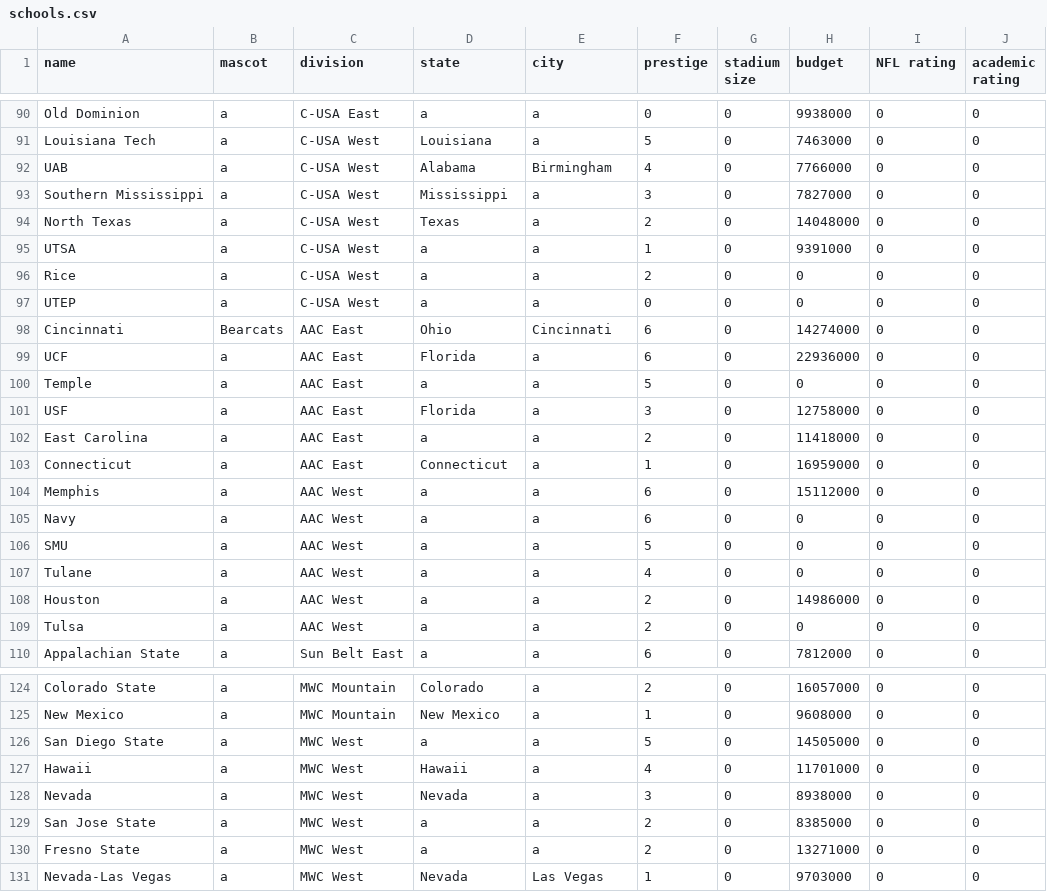
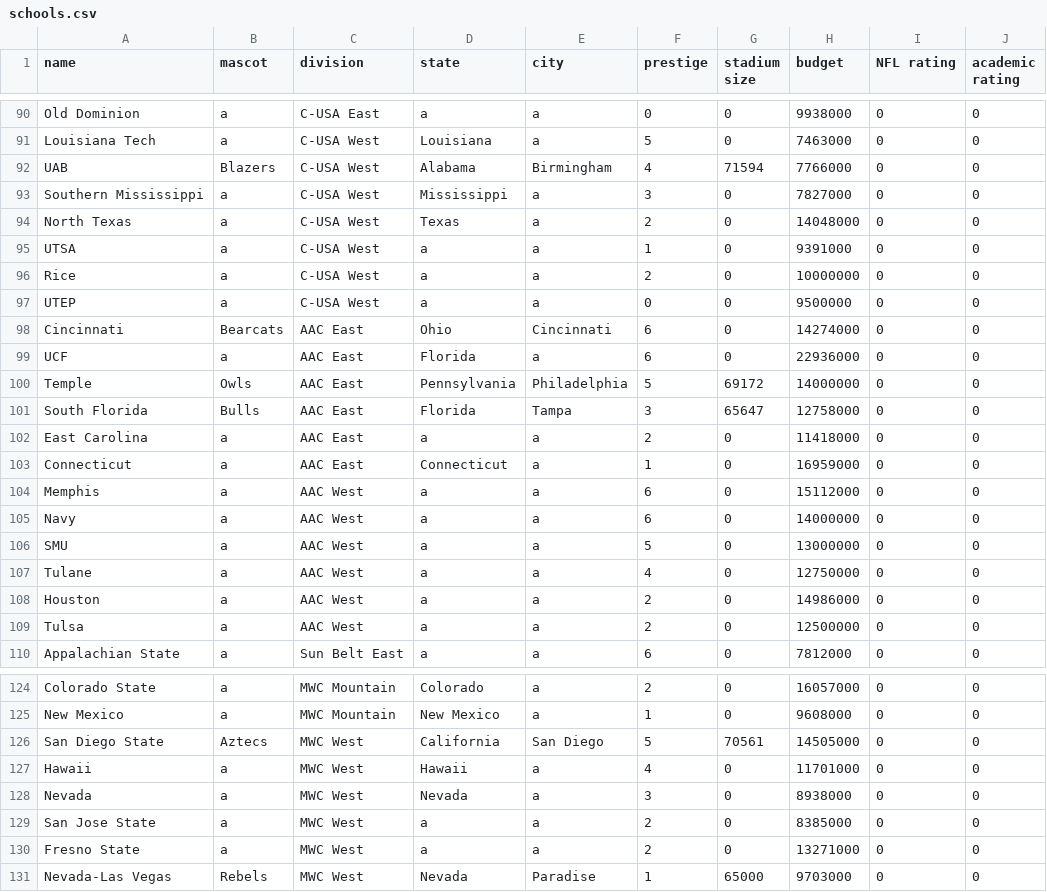
Before and after one commit to JoelRummel/CFB-Simulator, a CSV file: data/schools.csv, drawn as a sheet; only a part is shown, gaps mark what is left out; the diff covers the shown part only.

Commit message:
Filled in some stadium capacity data

```diff
--- a/data/schools.csv
+++ b/data/schools.csv
@@ -91,3 +91,3 @@ Old Dominion,a,C-USA East,a,a,0,0,9938000,0,0
 Louisiana Tech,a,C-USA West,Louisiana,a,5,0,7463000,0,0
-UAB,a,C-USA West,Alabama,Birmingham,4,0,7766000,0,0
+UAB,Blazers,C-USA West,Alabama,Birmingham,4,71594,7766000,0,0
 Southern Mississippi,a,C-USA West,Mississippi,a,3,0,7827000,0,0
@@ -95,8 +95,8 @@ North Texas,a,C-USA West,Texas,a,2,0,14048000,0,0
 UTSA,a,C-USA West,a,a,1,0,9391000,0,0
-Rice,a,C-USA West,a,a,2,0,0,0,0
-UTEP,a,C-USA West,a,a,0,0,0,0,0
+Rice,a,C-USA West,a,a,2,0,10000000,0,0
+UTEP,a,C-USA West,a,a,0,0,9500000,0,0
 Cincinnati,Bearcats,AAC East,Ohio,Cincinnati,6,0,14274000,0,0
 UCF,a,AAC East,Florida,a,6,0,22936000,0,0
-Temple,a,AAC East,a,a,5,0,0,0,0
-USF,a,AAC East,Florida,a,3,0,12758000,0,0
+Temple,Owls,AAC East,Pennsylvania,Philadelphia,5,69172,14000000,0,0
+South Florida,Bulls,AAC East,Florida,Tampa,3,65647,12758000,0,0
 East Carolina,a,AAC East,a,a,2,0,11418000,0,0
@@ -104,7 +104,7 @@ Connecticut,a,AAC East,Connecticut,a,1,0,16959000,0,0
 Memphis,a,AAC West,a,a,6,0,15112000,0,0
-Navy,a,AAC West,a,a,6,0,0,0,0
-SMU,a,AAC West,a,a,5,0,0,0,0
-Tulane,a,AAC West,a,a,4,0,0,0,0
+Navy,a,AAC West,a,a,6,0,14000000,0,0
+SMU,a,AAC West,a,a,5,0,13000000,0,0
+Tulane,a,AAC West,a,a,4,0,12750000,0,0
 Houston,a,AAC West,a,a,2,0,14986000,0,0
-Tulsa,a,AAC West,a,a,2,0,0,0,0
+Tulsa,a,AAC West,a,a,2,0,12500000,0,0
 Appalachian State,a,Sun Belt East,a,a,6,0,7812000,0,0
@@ -125,3 +125,3 @@ Colorado State,a,MWC Mountain,Colorado,a,2,0,16057000,0,0
 New Mexico,a,MWC Mountain,New Mexico,a,1,0,9608000,0,0
-San Diego State,a,MWC West,a,a,5,0,14505000,0,0
+San Diego State,Aztecs,MWC West,California,San Diego,5,70561,14505000,0,0
 Hawaii,a,MWC West,Hawaii,a,4,0,11701000,0,0
@@ -130,2 +130,2 @@ San Jose State,a,MWC West,a,a,2,0,8385000,0,0
 Fresno State,a,MWC West,a,a,2,0,13271000,0,0
-Nevada-Las Vegas,a,MWC West,Nevada,Las Vegas,1,0,9703000,0,0
+Nevada-Las Vegas,Rebels,MWC West,Nevada,Paradise,1,65000,9703000,0,0
```
Also changed, not shown: 61 edited cells elsewhere in this file.
